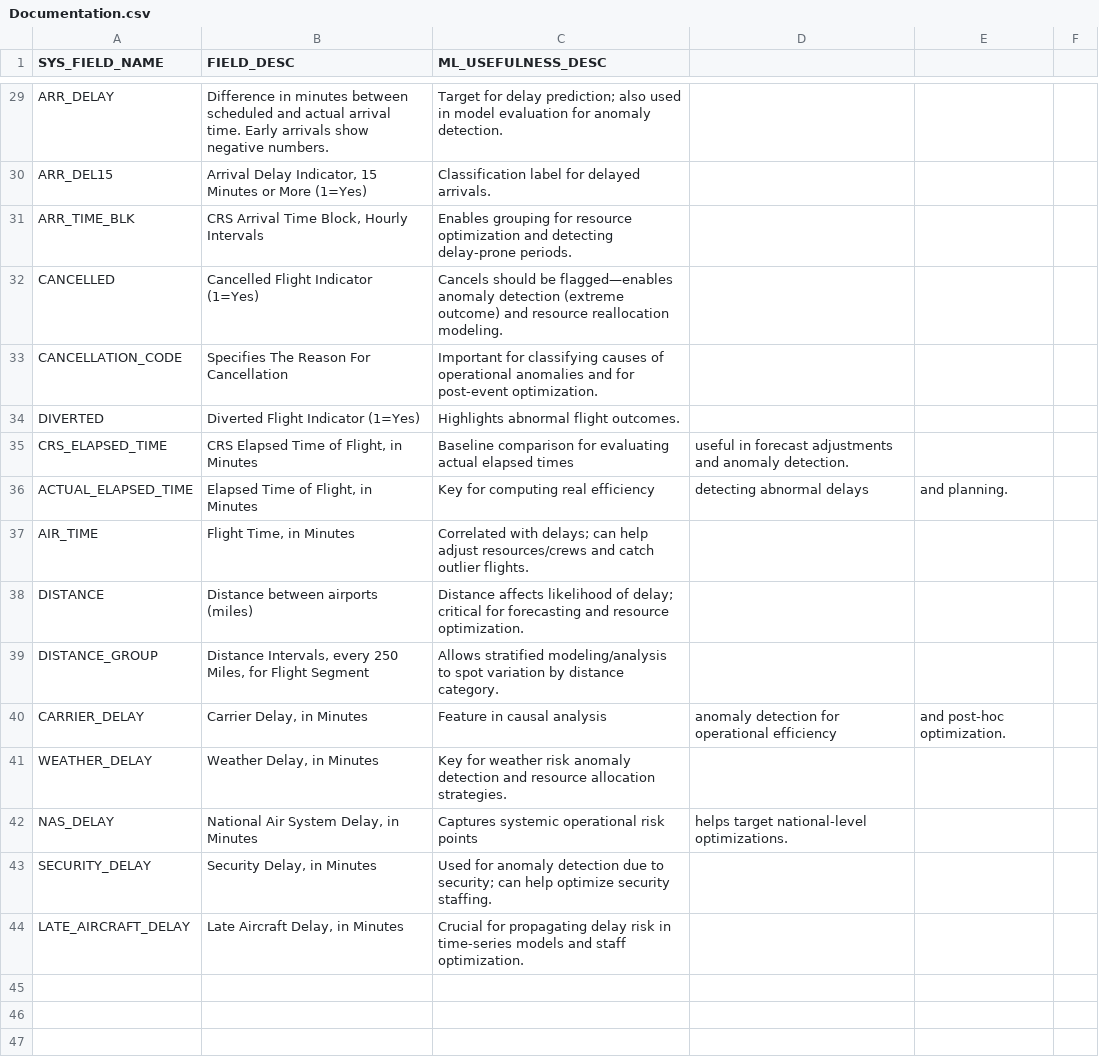
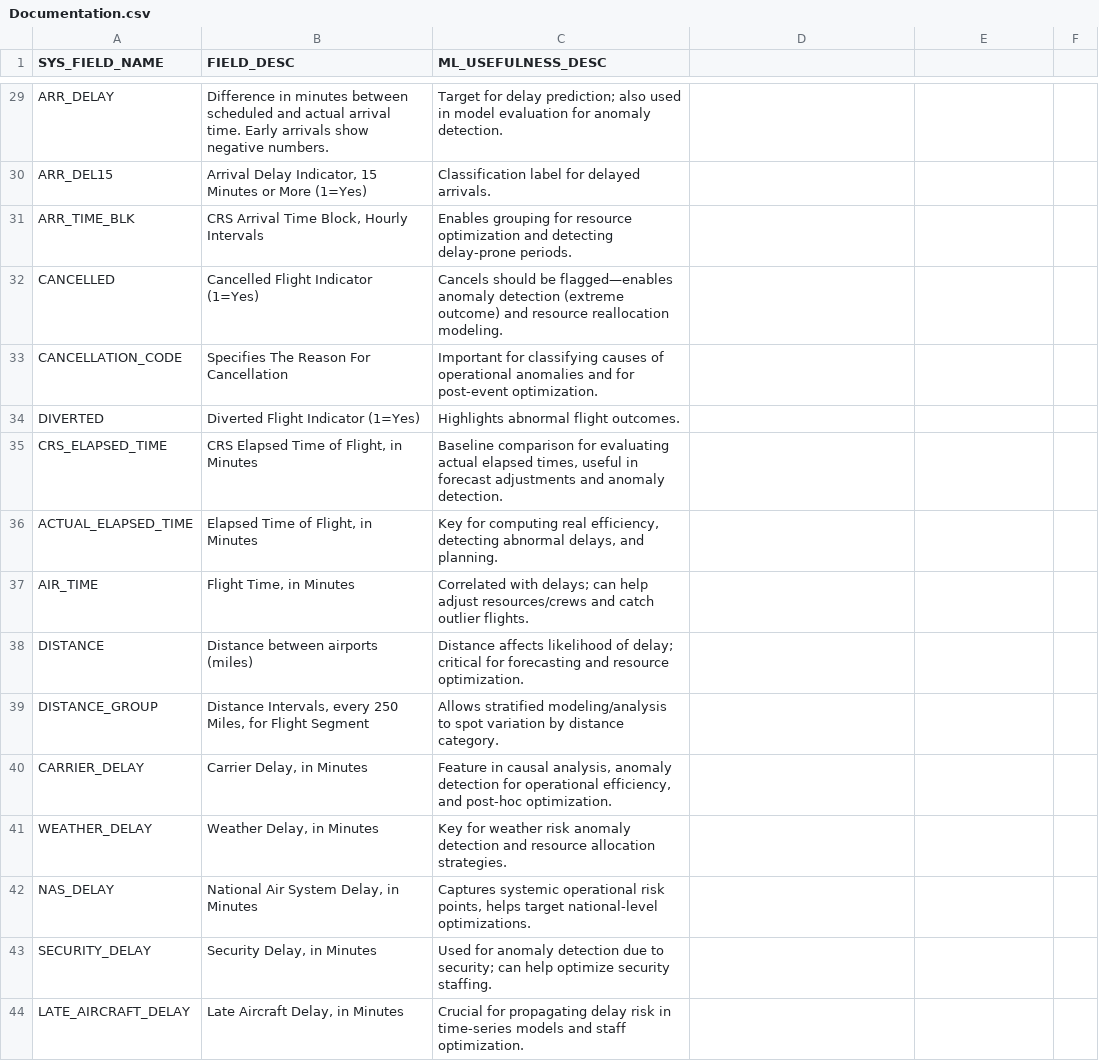
Before and after one commit to JonathanSia-2025/hackathon, a CSV file: Dataset/Documentation.csv, drawn as a sheet; only a part is shown, gaps mark what is left out; the diff covers the shown part only.

```diff
--- a/Dataset/Documentation.csv
+++ b/Dataset/Documentation.csv
@@ -35,2 +35,2 @@ DIVERTED,Diverted Flight Indicator (1=Yes),Highlights abnormal flight outcomes.
-CRS_ELAPSED_TIME,"CRS Elapsed Time of Flight, in Minutes",Baseline comparison for evaluating actual elapsed times, useful in forecast adjustments and anomaly detection.
-ACTUAL_ELAPSED_TIME,"Elapsed Time of Flight, in Minutes",Key for computing real efficiency, detecting abnormal delays, and planning.
+CRS_ELAPSED_TIME,"CRS Elapsed Time of Flight, in Minutes","Baseline comparison for evaluating actual elapsed times, useful in forecast adjustments and anomaly detection."
+ACTUAL_ELAPSED_TIME,"Elapsed Time of Flight, in Minutes","Key for computing real efficiency, detecting abnormal delays, and planning."
@@ -40 +40 @@ DISTANCE_GROUP,"Distance Intervals, every 250 Miles, for Flight Segment",Allows
-CARRIER_DELAY,"Carrier Delay, in Minutes",Feature in causal analysis, anomaly detection for operational efficiency, and post-hoc optimization.
+CARRIER_DELAY,"Carrier Delay, in Minutes","Feature in causal analysis, anomaly detection for operational efficiency, and post-hoc optimization."
@@ -42 +42 @@ WEATHER_DELAY,"Weather Delay, in Minutes",Key for weather risk anomaly detection
-NAS_DELAY,"National Air System Delay, in Minutes",Captures systemic operational risk points, helps target national-level optimizations.
+NAS_DELAY,"National Air System Delay, in Minutes","Captures systemic operational risk points, helps target national-level optimizations."
```
Also changed, not shown: 22 edited cells elsewhere in this file.
